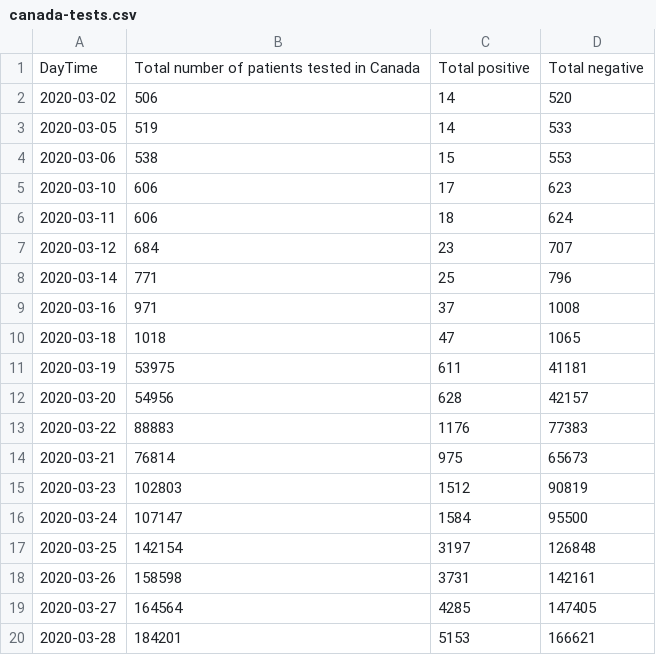
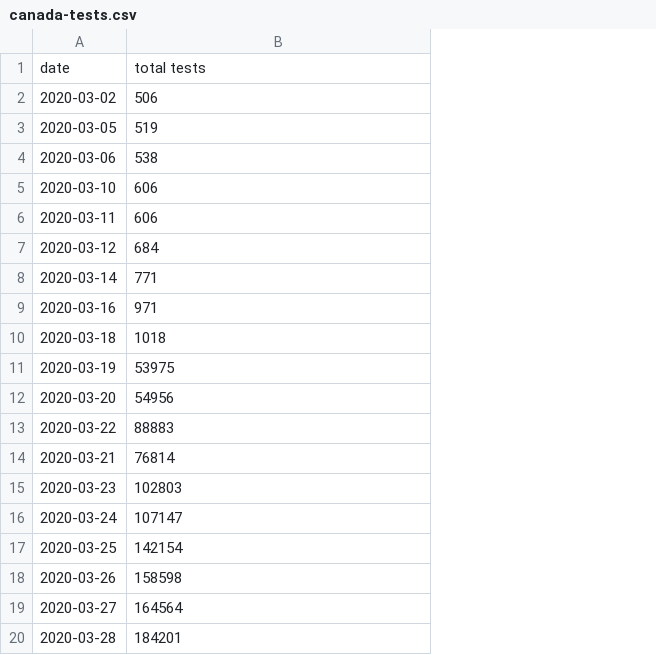
Before and after one commit to ajcarval/covid19-info-dashboard, a CSV file: datasets/canada-tests.csv, drawn as a sheet; removed rows and columns are numbered as before the commit, all else as after; the diff names each change by its address in the sheet, - before the commit and + after, or states it on an @@ line.

```diff
--- a/datasets/canada-tests.csv
+++ b/datasets/canada-tests.csv
-column C, rows 2-20: 14 | 14 | 15 | 17 | 18 | 23 | 25 | 37 | 47 | 611 | 628 | 1176 | 975 | 1512 | 1584 | 3197 | 3731 | 4285 | 5153
-column D, rows 2-20: 520 | 533 | 553 | 623 | 624 | 707 | 796 | 1008 | 1065 | 41181 | 42157 | 77383 | 65673 | 90819 | 95500 | 126848 | 142161 | 147405 | 166621
-row 1: DayTime | Total number of patients tested in Canada | Total positive | Total negative
+row 1: date | total tests
```
Also changed, not shown: datasets/italy-cases_status.csv, datasets/ontario-tests.csv, 7 other files.
